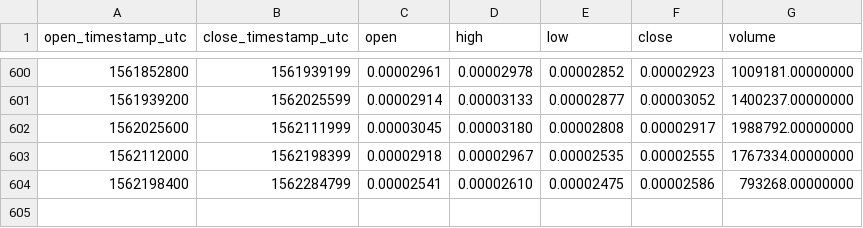
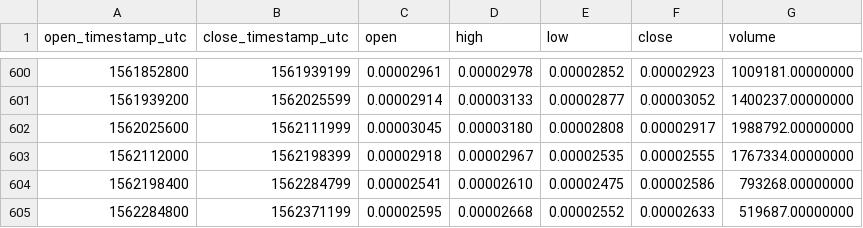
Before and after one commit to cryptobigbro/binance-RDNBTC, a CSV file: binance-RDNBTC-1d.csv, drawn as a sheet; only a part is shown, gaps mark what is left out; the diff names each change by its address in the sheet, - before the commit and + after, or states it on an @@ line.

Commit message:
Update OHLCV data.

```diff
--- a/binance-RDNBTC-1d.csv
+++ b/binance-RDNBTC-1d.csv
+row 605: 1562284800 | 1562371199 | 0.00002595 | 0.00002668 | 0.00002552 | 0.00002633 | 519687.00000000
```
Also changed, not shown: 1 other file.
